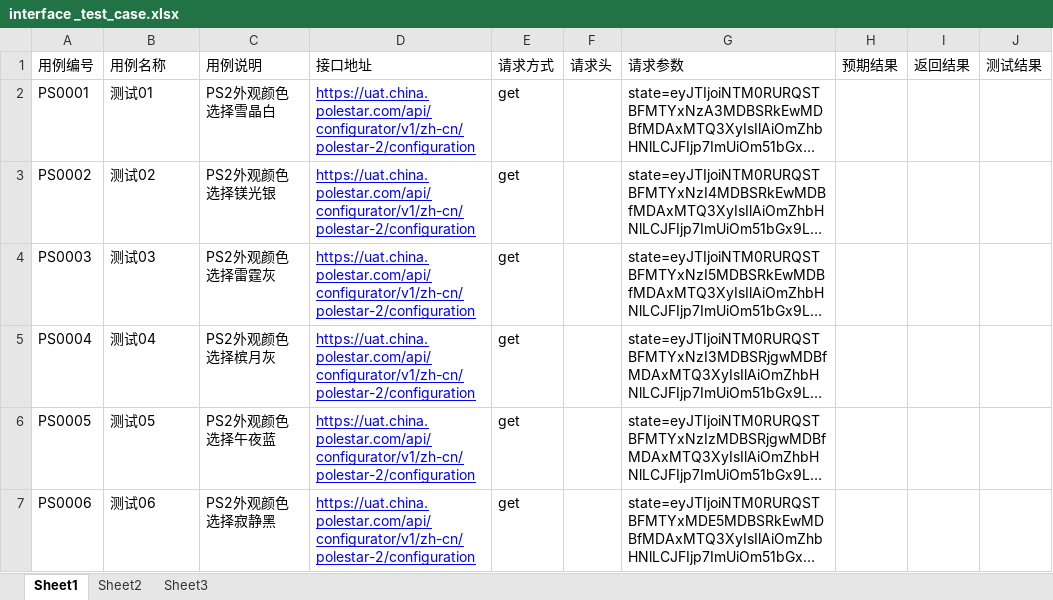
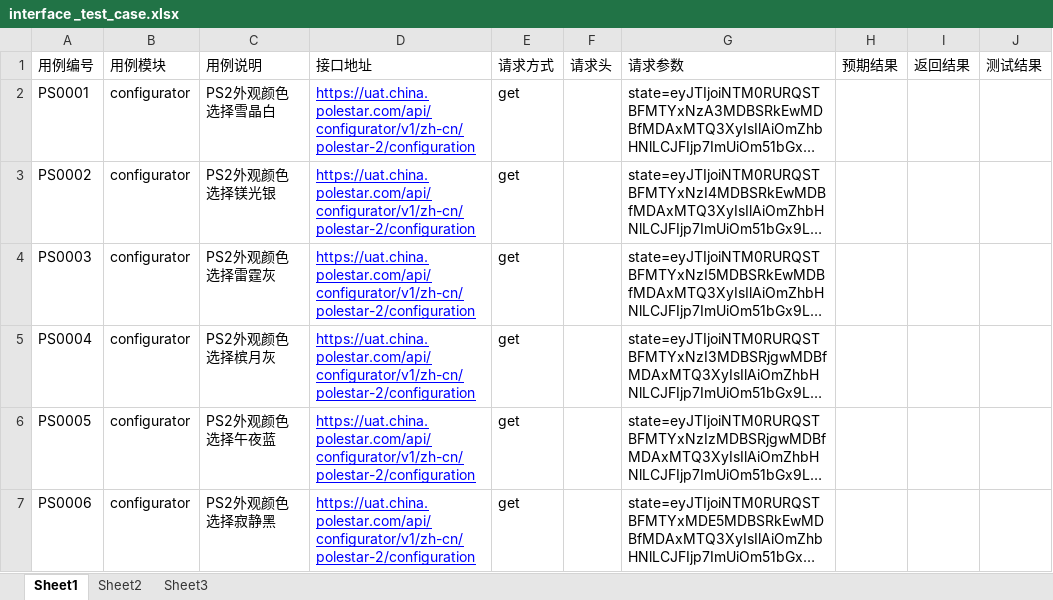
Before and after one commit to huyingjie86/InterfaceTest, an Excel workbook: file/interface _test_case.xlsx, sheet Sheet1, drawn as a sheet; only a part is shown; long unchanged cells end in …; values as stored, in another font and other column widths than the file's, no borders; the diff covers the shown part only; the diff names each change by its address in the sheet, - before the commit and + after, or states it on an @@ line.

```diff
--- a/file/interface _test_case.xlsx (sheet Sheet1)
+++ b/file/interface _test_case.xlsx (sheet Sheet1)
-B1: 用例名称
+B1: 用例模块
-B2: 测试01
+B2: configurator
-B3: 测试02
+B3: configurator
-B4: 测试03
+B4: configurator
-B5: 测试04
+B5: configurator
-B6: 测试05
+B6: configurator
-B7: 测试06
+B7: configurator
```
Also changed, not shown: 17 added rows and 6 edited cells elsewhere in this sheet.
